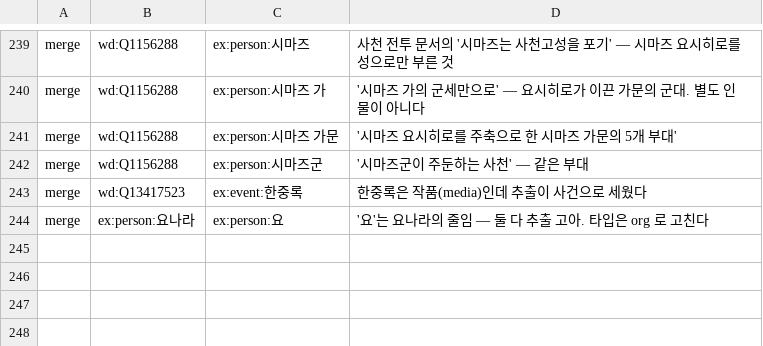
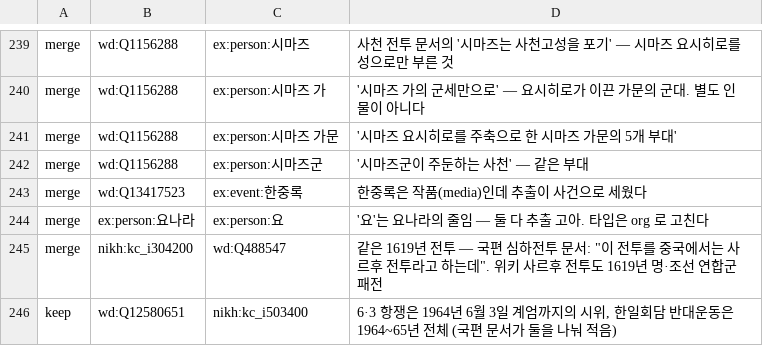
Before and after one commit to eungene0204/histgraph, a TSV file: data/duplicates.tsv, drawn as a sheet; only a part is shown, gaps mark what is left out.

```diff
--- a/data/duplicates.tsv
+++ b/data/duplicates.tsv
@@ -244 +244,3 @@ merge	wd:Q13417523	ex:event:한중록	한중록은 작품(media)인데 추출이
 merge	ex:person:요나라	ex:person:요	'요'는 요나라의 줄임 — 둘 다 추출 고아. 타입은 org 로 고친다
+merge	nikh:kc_i304200	wd:Q488547	같은 1619년 전투 — 국편 심하전투 문서: "이 전투를 중국에서는 사르후 전투라고 하는데". 위키 사르후 전투도 1619년 명·조선 연합군 패전
+keep	wd:Q12580651	nikh:kc_i503400	6·3 항쟁은 1964년 6월 3일 계엄까지의 시위, 한일회담 반대운동은 1964~65년 전체 (국편 문서가 둘을 나눠 적음)
```
Also changed, not shown: data/chronology.tsv, 1 other file.
